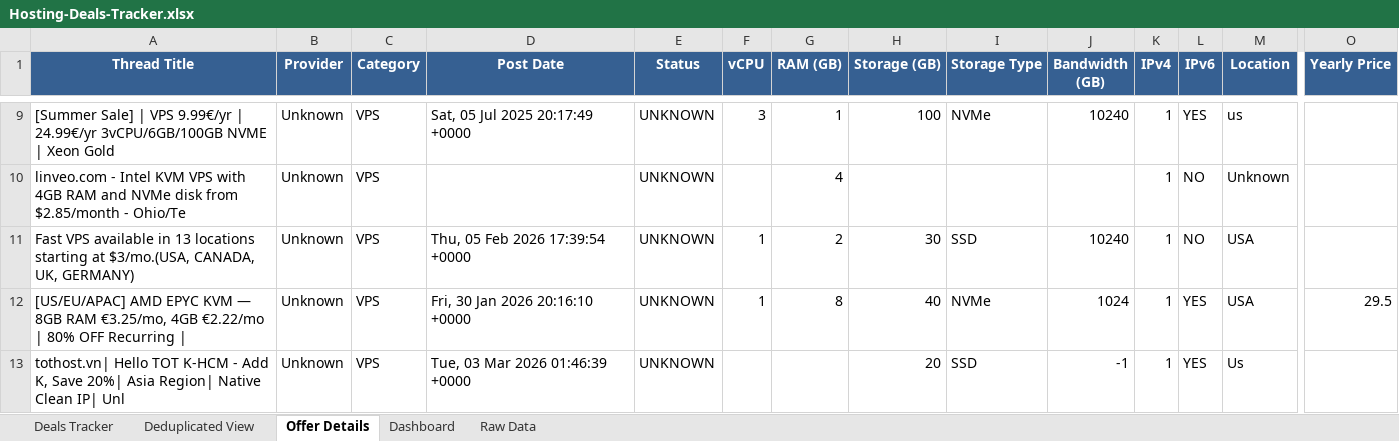
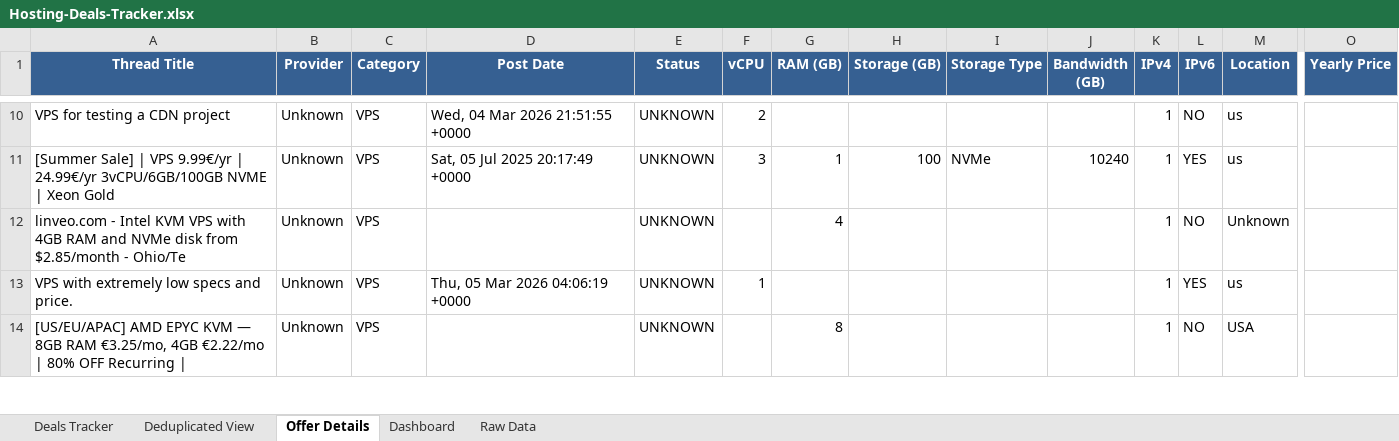
Before and after one commit to bojak83318/hosting-deals-tracker, an Excel workbook: output/Hosting-Deals-Tracker.xlsx, sheet Offer Details, drawn as a sheet; only a part is shown, gaps mark what is left out; values as stored, in another font and other column widths than the file's, no borders; removed rows and columns are numbered as before the commit, all else as after; rows hold the shown columns only; the diff covers the shown part only; the diff names each change by its address in the sheet, - before the commit and + after, or states it on an @@ line.

```diff
--- a/output/Hosting-Deals-Tracker.xlsx (sheet Offer Details)
+++ b/output/Hosting-Deals-Tracker.xlsx (sheet Offer Details)
+row 10: VPS for testing a CDN project | Unknown | VPS | Wed, 04 Mar 2026 21:51:55 +0000 | UNKNOWN | 2 |  |  |  |  | 1 | NO | us
-row 11: Fast VPS available in 13 locations starting at $3/mo.(USA, CANADA, UK, GERMANY) | Unknown | VPS | Thu, 05 Feb 2026 17:39:54 +0000 | UNKNOWN | 1 | 2 | 30 | SSD | 10240 | 1 | NO | USA
+row 13: VPS with extremely low specs and price. | Unknown | VPS | Thu, 05 Mar 2026 04:06:19 +0000 | UNKNOWN | 1 |  |  |  |  | 1 | YES | us
-D14 (Post Date): Fri, 30 Jan 2026 20:16:10 +0000
+D14 (Post Date): (empty)
-F14 (vCPU): 1
+F14 (vCPU): (empty)
-H14 (Storage (GB)): 40
+H14 (Storage (GB)): (empty)
-I14 (Storage Type): NVMe
+I14 (Storage Type): (empty)
-J14 (Bandwidth (GB)): 1024
+J14 (Bandwidth (GB)): (empty)
-L14 (IPv6): YES
+L14 (IPv6): NO
-O14 (Yearly Price): 29.5
+O14 (Yearly Price): (empty)
-row 13: tothost.vn| Hello TOT K-HCM - Add K, Save 20%| Asia Region| Native Clean IP| Unl | Unknown | VPS | Tue, 03 Mar 2026 01:46:39 +0000 | UNKNOWN |  |  | 20 | SSD | -1 | 1 | YES | Us
```
Also changed, not shown: 20 added rows, 13 removed rows, 2 moved rows and 37 edited cells elsewhere in this sheet, sheet Deals Tracker, sheet Deduplicated View, sheet Raw Data, sheet Dashboard, 1 other file.
